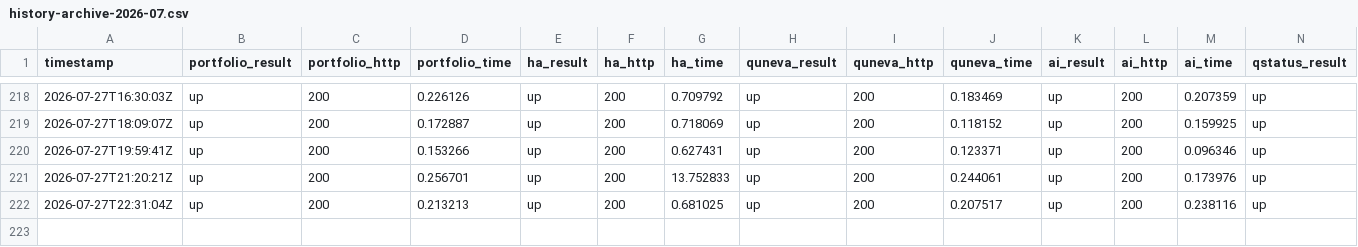
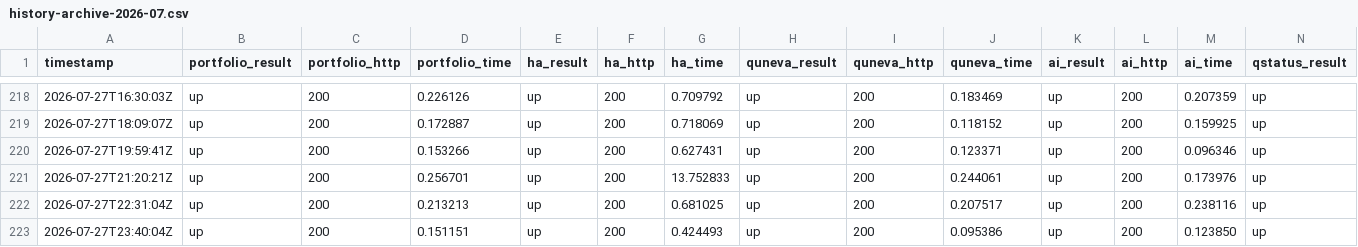
Before and after one commit to Abdelrahman-Ezzat-G/Portfolio-Status, a CSV file: data/history-archive-2026-07.csv, drawn as a sheet; only a part is shown, gaps mark what is left out; rows hold the shown columns only; the diff names each change by its address in the sheet, - before the commit and + after, or states it on an @@ line.

```diff
--- a/data/history-archive-2026-07.csv
+++ b/data/history-archive-2026-07.csv
+row 223: 2026-07-27T23:40:04Z | up | 200 | 0.151151 | up | 200 | 0.424493 | up | 200 | 0.095386 | up | 200 | 0.123850 | up
```
Also changed, not shown: data/history.csv, 2 other files.
